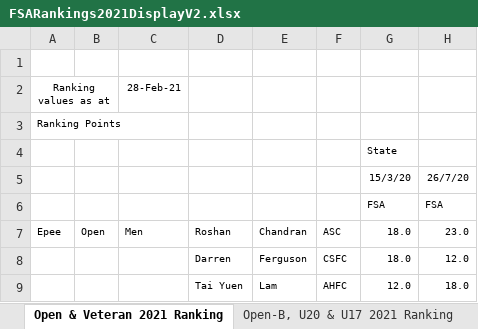
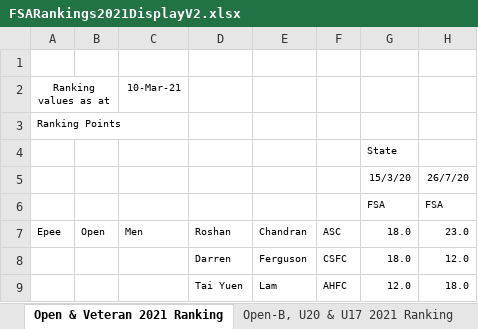
Before and after one commit to stuartmarshall87/FencingSAResults2, an Excel workbook: 2021/FSARankings2021DisplayV2.xlsx, sheet Open & Veteran 2021 Ranking, drawn as a sheet; only a part is shown; values as stored, in another font and other column widths than the file's, no borders; the diff names each change by its address in the sheet, - before the commit and + after, or states it on an @@ line.

Commit message:
Update Ranking for Date

```diff
--- a/2021/FSARankings2021DisplayV2.xlsx (sheet Open & Veteran 2021 Ranking)
+++ b/2021/FSARankings2021DisplayV2.xlsx (sheet Open & Veteran 2021 Ranking)
-C2: 28-Feb-21
+C2: 10-Mar-21
```
Also changed, not shown: sheet U15, U13 & U11 2021 Ranking, sheet Open-B, U20 & U17 2021 Ranking, formulas that keep their value, 5 other files.
